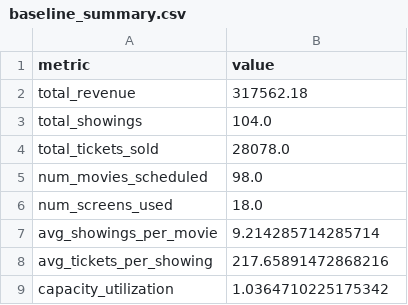
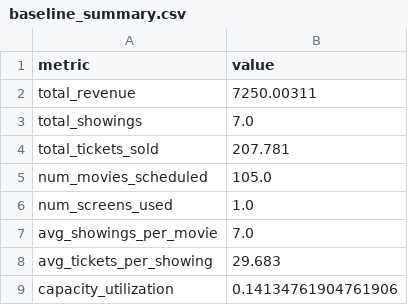
Before and after one commit to skrigel/cinema_by_the_numbers, a CSV file: optimization/results/baseline_summary.csv, drawn as a sheet.

```diff
--- a/optimization/results/baseline_summary.csv
+++ b/optimization/results/baseline_summary.csv
@@ -1,9 +1,9 @@
 metric,value
-total_revenue,317562.18
-total_showings,104.0
-total_tickets_sold,28078.0
-num_movies_scheduled,98.0
-num_screens_used,18.0
-avg_showings_per_movie,9.214285714285714
-avg_tickets_per_showing,217.65891472868216
-capacity_utilization,1.0364710225175342
+total_revenue,7250.00311
+total_showings,7.0
+total_tickets_sold,207.781
+num_movies_scheduled,105.0
+num_screens_used,1.0
+avg_showings_per_movie,7.0
+avg_tickets_per_showing,29.683
+capacity_utilization,0.14134761904761906
```
Also changed, not shown: data_cleaning/schemas/schema_merged.csv, data_cleaning/schemas/schema_sovai.csv, 10 other files.
